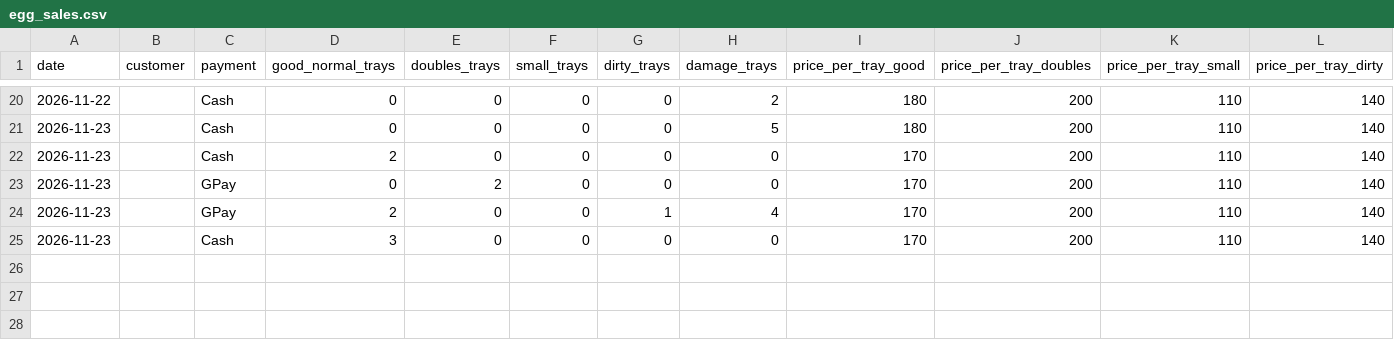
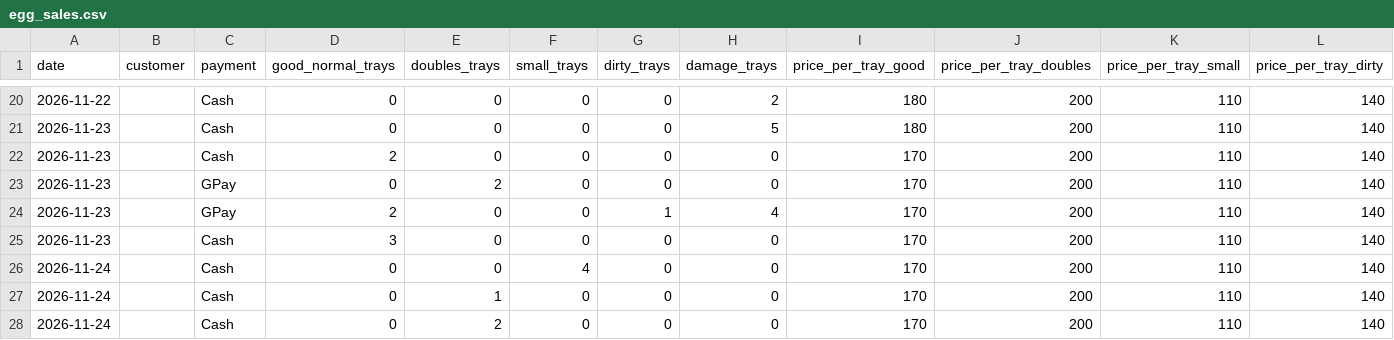
Before and after one commit to slmchandran/dailysvicdata, a CSV file: archive/2026-11/egg_sales.csv, drawn as a sheet; only a part is shown, gaps mark what is left out; rows hold the shown columns only; the diff names each change by its address in the sheet, - before the commit and + after, or states it on an @@ line.

Commit message:
archive 2026-11 egg_sales.csv [by admin]

```diff
--- a/archive/2026-11/egg_sales.csv
+++ b/archive/2026-11/egg_sales.csv
+row 26: 2026-11-24 |  | Cash | 0 | 0 | 4 | 0 | 0 | 170 | 200 | 110 | 140
+row 27: 2026-11-24 |  | Cash | 0 | 1 | 0 | 0 | 0 | 170 | 200 | 110 | 140
+row 28: 2026-11-24 |  | Cash | 0 | 2 | 0 | 0 | 0 | 170 | 200 | 110 | 140
```
